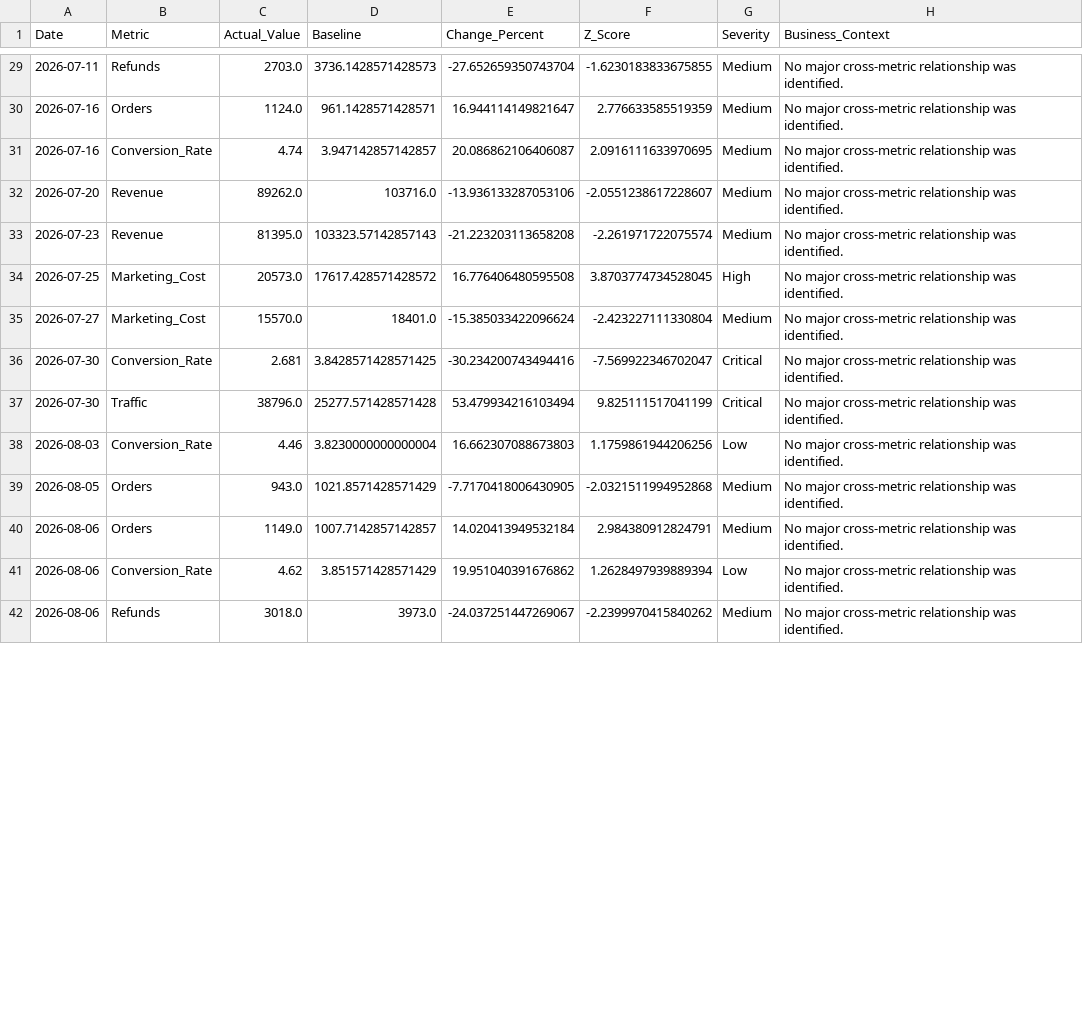
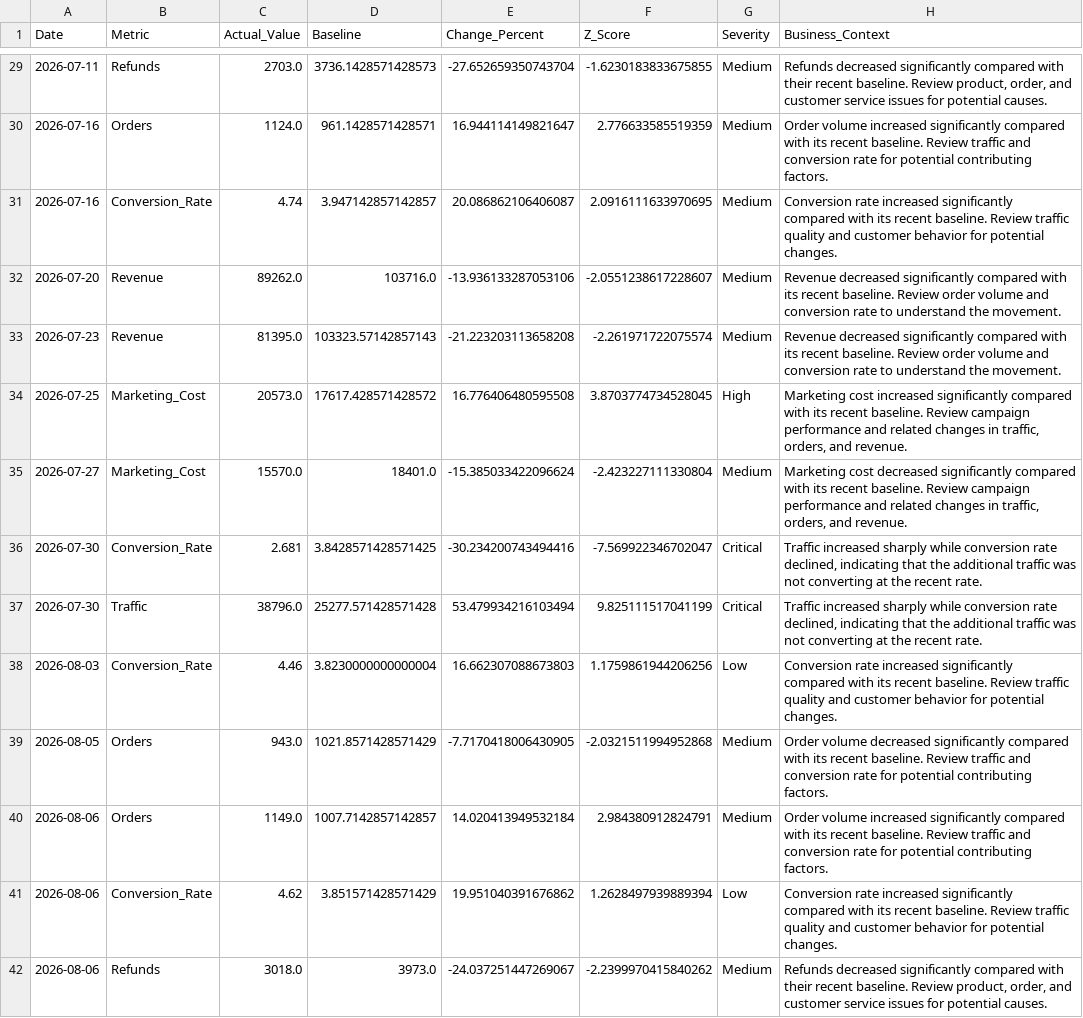
Before and after one commit to Lavish-757/AI-Business-Anomaly-Agent, a CSV file: reports/anomaly_report.csv, drawn as a sheet; only a part is shown, gaps mark what is left out; the diff covers the shown part only.

```diff
--- a/reports/anomaly_report.csv
+++ b/reports/anomaly_report.csv
@@ -29,14 +29,14 @@ Date,Metric,Actual_Value,Baseline,Change_Percent,Z_Score,Severity,Business_Conte
-2026-07-11,Refunds,2703.0,3736.1428571428573,-27.652659350743704,-1.6230183833675855,Medium,No major cross-metric relationship was identified.
-2026-07-16,Orders,1124.0,961.1428571428571,16.944114149821647,2.776633585519359,Medium,No major cross-metric relationship was identified.
-2026-07-16,Conversion_Rate,4.74,3.947142857142857,20.086862106406087,2.0916111633970695,Medium,No major cross-metric relationship was identified.
-2026-07-20,Revenue,89262.0,103716.0,-13.936133287053106,-2.0551238617228607,Medium,No major cross-metric relationship was identified.
-2026-07-23,Revenue,81395.0,103323.57142857143,-21.223203113658208,-2.261971722075574,Medium,No major cross-metric relationship was identified.
-2026-07-25,Marketing_Cost,20573.0,17617.428571428572,16.776406480595508,3.8703774734528045,High,No major cross-metric relationship was identified.
-2026-07-27,Marketing_Cost,15570.0,18401.0,-15.385033422096624,-2.423227111330804,Medium,No major cross-metric relationship was identified.
-2026-07-30,Conversion_Rate,2.681,3.8428571428571425,-30.234200743494416,-7.569922346702047,Critical,No major cross-metric relationship was identified.
-2026-07-30,Traffic,38796.0,25277.571428571428,53.479934216103494,9.825111517041199,Critical,No major cross-metric relationship was identified.
-2026-08-03,Conversion_Rate,4.46,3.8230000000000004,16.662307088673803,1.1759861944206256,Low,No major cross-metric relationship was identified.
-2026-08-05,Orders,943.0,1021.8571428571429,-7.7170418006430905,-2.0321511994952868,Medium,No major cross-metric relationship was identified.
-2026-08-06,Orders,1149.0,1007.7142857142857,14.020413949532184,2.984380912824791,Medium,No major cross-metric relationship was identified.
-2026-08-06,Conversion_Rate,4.62,3.851571428571429,19.951040391676862,1.2628497939889394,Low,No major cross-metric relationship was identified.
-2026-08-06,Refunds,3018.0,3973.0,-24.037251447269067,-2.2399970415840262,Medium,No major cross-metric relationship was identified.
+2026-07-11,Refunds,2703.0,3736.1428571428573,-27.652659350743704,-1.6230183833675855,Medium,"Refunds decreased significantly compared with their recent baseline. Review product, order, and customer service issues for potential causes."
+2026-07-16,Orders,1124.0,961.1428571428571,16.944114149821647,2.776633585519359,Medium,Order volume increased significantly compared with its recent baseline. Review traffic and conversion rate for potential contributing factors.
+2026-07-16,Conversion_Rate,4.74,3.947142857142857,20.086862106406087,2.0916111633970695,Medium,Conversion rate increased significantly compared with its recent baseline. Review traffic quality and customer behavior for potential changes.
+2026-07-20,Revenue,89262.0,103716.0,-13.936133287053106,-2.0551238617228607,Medium,Revenue decreased significantly compared with its recent baseline. Review order volume and conversion rate to understand the movement.
+2026-07-23,Revenue,81395.0,103323.57142857143,-21.223203113658208,-2.261971722075574,Medium,Revenue decreased significantly compared with its recent baseline. Review order volume and conversion rate to understand the movement.
+2026-07-25,Marketing_Cost,20573.0,17617.428571428572,16.776406480595508,3.8703774734528045,High,"Marketing cost increased significantly compared with its recent baseline. Review campaign performance and related changes in traffic, orders, and revenue."
+2026-07-27,Marketing_Cost,15570.0,18401.0,-15.385033422096624,-2.423227111330804,Medium,"Marketing cost decreased significantly compared with its recent baseline. Review campaign performance and related changes in traffic, orders, and revenue."
+2026-07-30,Conversion_Rate,2.681,3.8428571428571425,-30.234200743494416,-7.569922346702047,Critical,"Traffic increased sharply while conversion rate declined, indicating that the additional traffic was not converting at the recent rate."
+2026-07-30,Traffic,38796.0,25277.571428571428,53.479934216103494,9.825111517041199,Critical,"Traffic increased sharply while conversion rate declined, indicating that the additional traffic was not converting at the recent rate."
+2026-08-03,Conversion_Rate,4.46,3.8230000000000004,16.662307088673803,1.1759861944206256,Low,Conversion rate increased significantly compared with its recent baseline. Review traffic quality and customer behavior for potential changes.
+2026-08-05,Orders,943.0,1021.8571428571429,-7.7170418006430905,-2.0321511994952868,Medium,Order volume decreased significantly compared with its recent baseline. Review traffic and conversion rate for potential contributing factors.
+2026-08-06,Orders,1149.0,1007.7142857142857,14.020413949532184,2.984380912824791,Medium,Order volume increased significantly compared with its recent baseline. Review traffic and conversion rate for potential contributing factors.
+2026-08-06,Conversion_Rate,4.62,3.851571428571429,19.951040391676862,1.2628497939889394,Low,Conversion rate increased significantly compared with its recent baseline. Review traffic quality and customer behavior for potential changes.
+2026-08-06,Refunds,3018.0,3973.0,-24.037251447269067,-2.2399970415840262,Medium,"Refunds decreased significantly compared with their recent baseline. Review product, order, and customer service issues for potential causes."
```
Also changed, not shown: 46 edited cells elsewhere in this file, 6 other files.
